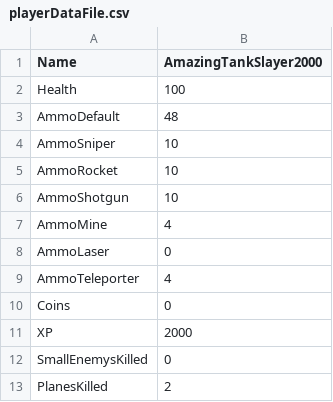
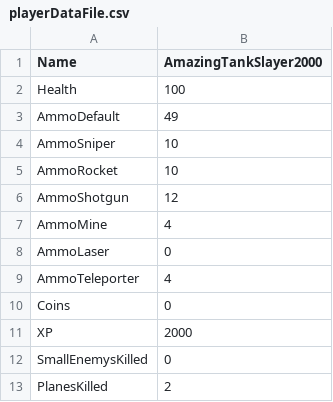
Before and after one commit to SauravPoudyel/CSE3902-G3Repo-2025, a CSV file: Sprint0/Data/playerDataFile.csv, drawn as a sheet.

```diff
--- a/Sprint0/Data/playerDataFile.csv
+++ b/Sprint0/Data/playerDataFile.csv
@@ -2,6 +2,6 @@ Name, AmazingTankSlayer2000
 Health, 100
-AmmoDefault, 48
+AmmoDefault, 49
 AmmoSniper, 10
 AmmoRocket, 10
-AmmoShotgun, 10
+AmmoShotgun, 12
 AmmoMine, 4
```
Also changed, not shown: 3 other files.
